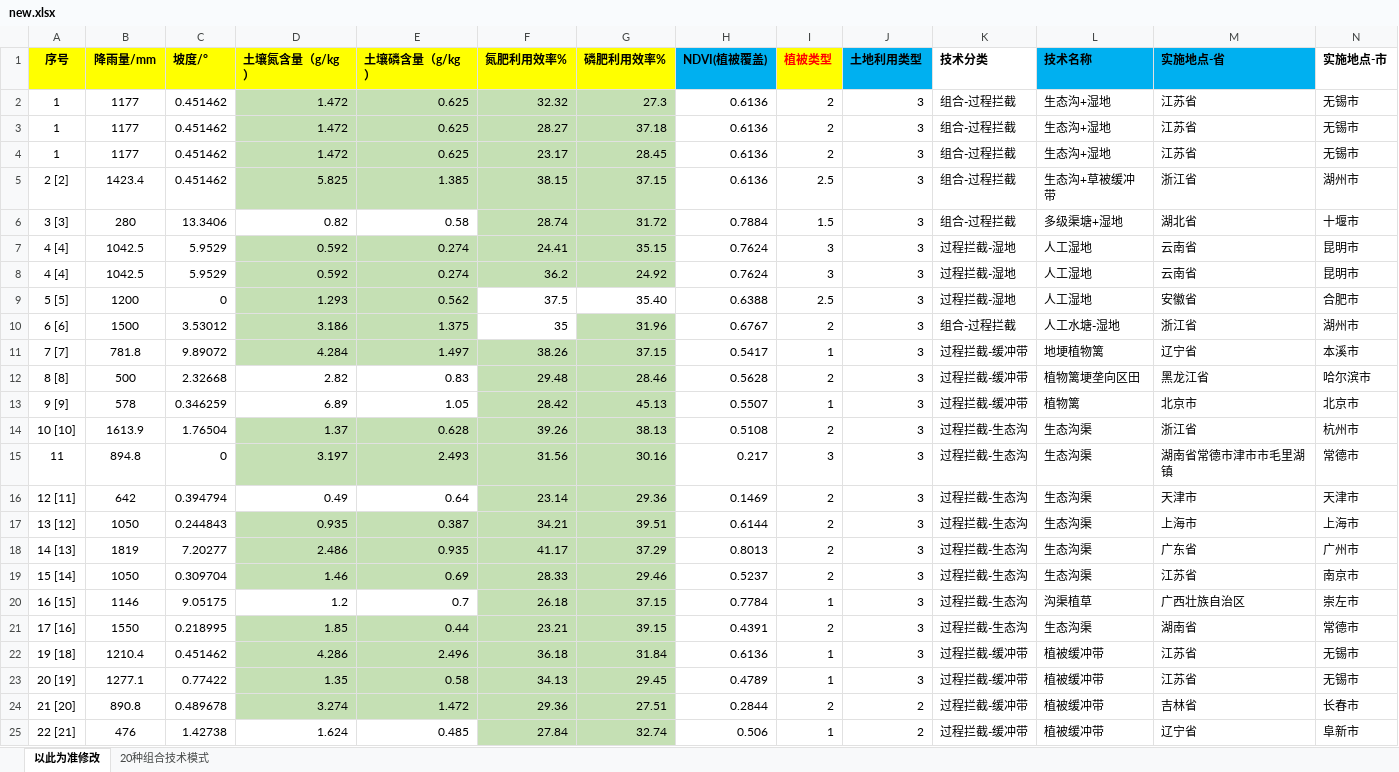
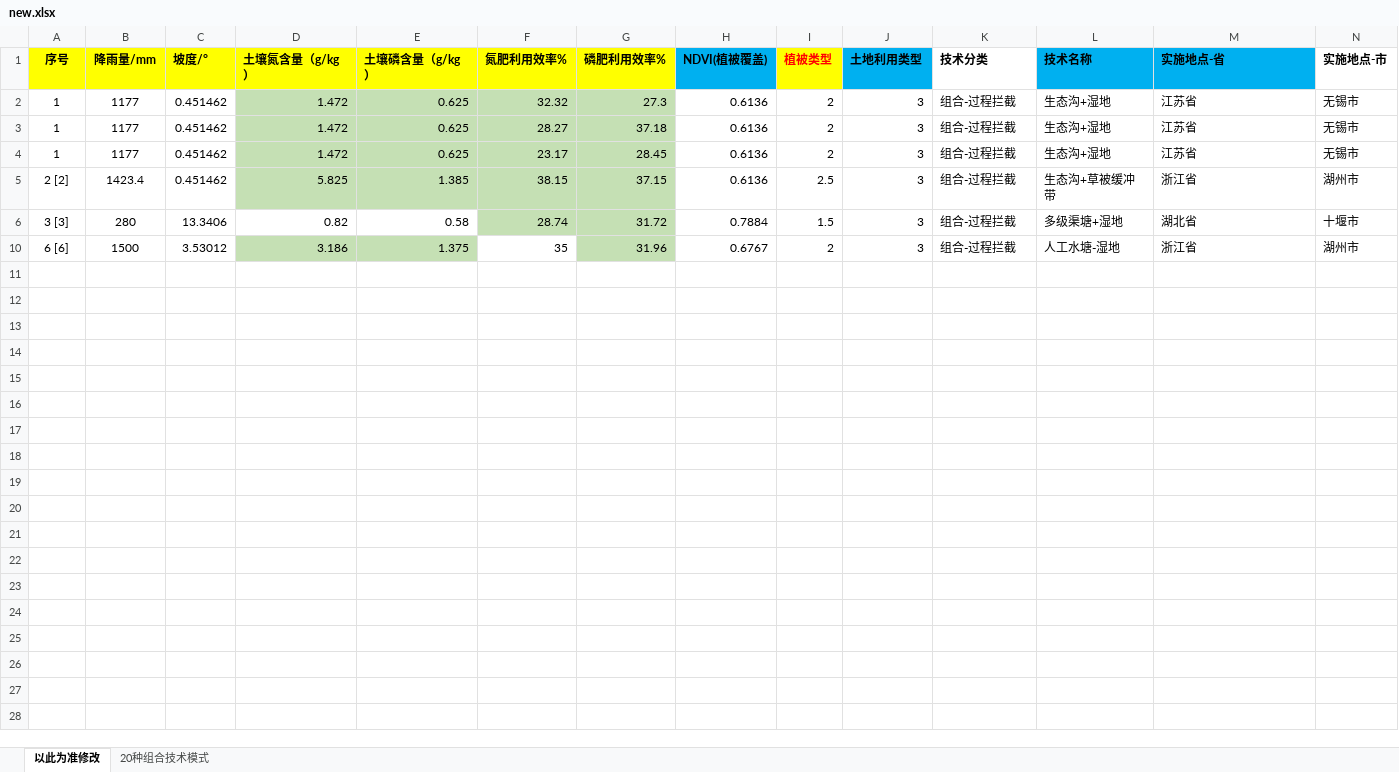
Before and after one commit to Altoria-276/agricultural-decision-system-v2, an Excel workbook: data/new.xlsx, sheet 以此为准修改, drawn as a sheet; only a part is shown; values as stored, in another font and other column widths than the file's, no borders; rows hold the shown columns only; the diff covers the shown part only; the diff names each change by its address in the sheet, - before the commit and + after, or states it on an @@ line.

```diff
--- a/data/new.xlsx (sheet 以此为准修改)
+++ b/data/new.xlsx (sheet 以此为准修改)
@@ row 7 hidden: 4 [4] | 1042.5 | 5.9529 | 0.592 | 0.274 | 24.41 | 35.15 | 0.7624 | 3 | 3 | 过程拦截-湿地 | 人工湿地 | 云南省 | 昆明市 @@
@@ row 8 hidden: 4 [4] | 1042.5 | 5.9529 | 0.592 | 0.274 | 36.2 | 24.92 | 0.7624 | 3 | 3 | 过程拦截-湿地 | 人工湿地 | 云南省 | 昆明市 @@
@@ row 9 hidden: 5 [5] | 1200 | 0 | 1.293 | 0.562 | 37.5 | 35.40 | 0.6388 | 2.5 | 3 | 过程拦截-湿地 | 人工湿地 | 安徽省 | 合肥市 @@
@@ row 11 hidden: 7 [7] | 781.8 | 9.89072 | 4.284 | 1.497 | 38.26 | 37.15 | 0.5417 | 1 | 3 | 过程拦截-缓冲带 | 地埂植物篱 | 辽宁省 | 本溪市 @@
@@ row 12 hidden: 8 [8] | 500 | 2.32668 | 2.82 | 0.83 | 29.48 | 28.46 | 0.5628 | 2 | 3 | 过程拦截-缓冲带 | 植物篱埂垄向区田 | 黑龙江省 | 哈尔滨市 @@
@@ row 13 hidden: 9 [9] | 578 | 0.346259 | 6.89 | 1.05 | 28.42 | 45.13 | 0.5507 | 1 | 3 | 过程拦截-缓冲带 | 植物篱 | 北京市 | 北京市 @@
@@ row 14 hidden: 10 [10] | 1613.9 | 1.76504 | 1.37 | 0.628 | 39.26 | 38.13 | 0.5108 | 2 | 3 | 过程拦截-生态沟 | 生态沟渠 | 浙江省 | 杭州市 @@
@@ row 15 hidden: 11 | 894.8 | 0 | 3.197 | 2.493 | 31.56 | 30.16 | 0.217 | 3 | 3 | 过程拦截-生态沟 | 生态沟渠 | 湖南省常德市津市市毛里湖镇 | 常德市 @@
@@ row 16 hidden: 12 [11] | 642 | 0.394794 | 0.49 | 0.64 | 23.14 | 29.36 | 0.1469 | 2 | 3 | 过程拦截-生态沟 | 生态沟渠 | 天津市 | 天津市 @@
@@ row 17 hidden: 13 [12] | 1050 | 0.244843 | 0.935 | 0.387 | 34.21 | 39.51 | 0.6144 | 2 | 3 | 过程拦截-生态沟 | 生态沟渠 | 上海市 | 上海市 @@
@@ row 18 hidden: 14 [13] | 1819 | 7.20277 | 2.486 | 0.935 | 41.17 | 37.29 | 0.8013 | 2 | 3 | 过程拦截-生态沟 | 生态沟渠 | 广东省 | 广州市 @@
@@ row 19 hidden: 15 [14] | 1050 | 0.309704 | 1.46 | 0.69 | 28.33 | 29.46 | 0.5237 | 2 | 3 | 过程拦截-生态沟 | 生态沟渠 | 江苏省 | 南京市 @@
@@ row 20 hidden: 16 [15] | 1146 | 9.05175 | 1.2 | 0.7 | 26.18 | 37.15 | 0.7784 | 1 | 3 | 过程拦截-生态沟 | 沟渠植草 | 广西壮族自治区 | 崇左市 @@
@@ row 21 hidden: 17 [16] | 1550 | 0.218995 | 1.85 | 0.44 | 23.21 | 39.15 | 0.4391 | 2 | 3 | 过程拦截-生态沟 | 生态沟渠 | 湖南省 | 常德市 @@
@@ row 22 hidden: 19 [18] | 1210.4 | 0.451462 | 4.286 | 2.496 | 36.18 | 31.84 | 0.6136 | 1 | 3 | 过程拦截-缓冲带 | 植被缓冲带 | 江苏省 | 无锡市 @@
@@ row 23 hidden: 20 [19] | 1277.1 | 0.77422 | 1.35 | 0.58 | 34.13 | 29.45 | 0.4789 | 1 | 3 | 过程拦截-缓冲带 | 植被缓冲带 | 江苏省 | 无锡市 @@
@@ row 24 hidden: 21 [20] | 890.8 | 0.489678 | 3.274 | 1.472 | 29.36 | 27.51 | 0.2844 | 2 | 2 | 过程拦截-缓冲带 | 植被缓冲带 | 吉林省 | 长春市 @@
@@ row 25 hidden: 22 [21] | 476 | 1.42738 | 1.624 | 0.485 | 27.84 | 32.74 | 0.506 | 1 | 2 | 过程拦截-缓冲带 | 植被缓冲带 | 辽宁省 | 阜新市 @@
```
Also changed, not shown: 21 hidden or unhidden rows elsewhere in this sheet, 10 other files.
